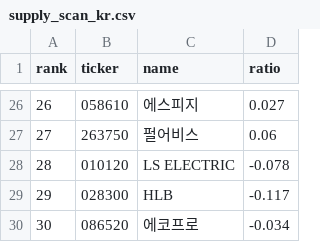
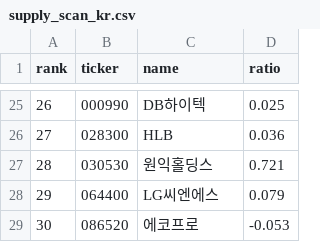
Before and after one commit to sosonamso/engi_stock_ai, a CSV file: supply_scan_kr.csv, drawn as a sheet; only a part is shown, gaps mark what is left out; the diff covers the shown part only.

```diff
--- a/supply_scan_kr.csv
+++ b/supply_scan_kr.csv
@@ -26,5 +25,5 @@
-26,058610,에스피지,0.027
-27,263750,펄어비스,0.06
-28,010120,LS ELECTRIC,-0.078
-29,028300,HLB,-0.117
-30,086520,에코프로,-0.034
+26,000990,DB하이텍,0.025
+27,028300,HLB,0.036
+28,030530,원익홀딩스,0.721
+29,064400,LG씨엔에스,0.079
+30,086520,에코프로,-0.053
```
Also changed, not shown: 1 added row, 2 removed rows and 62 edited cells elsewhere in this file, supply_signals_kr.csv.
